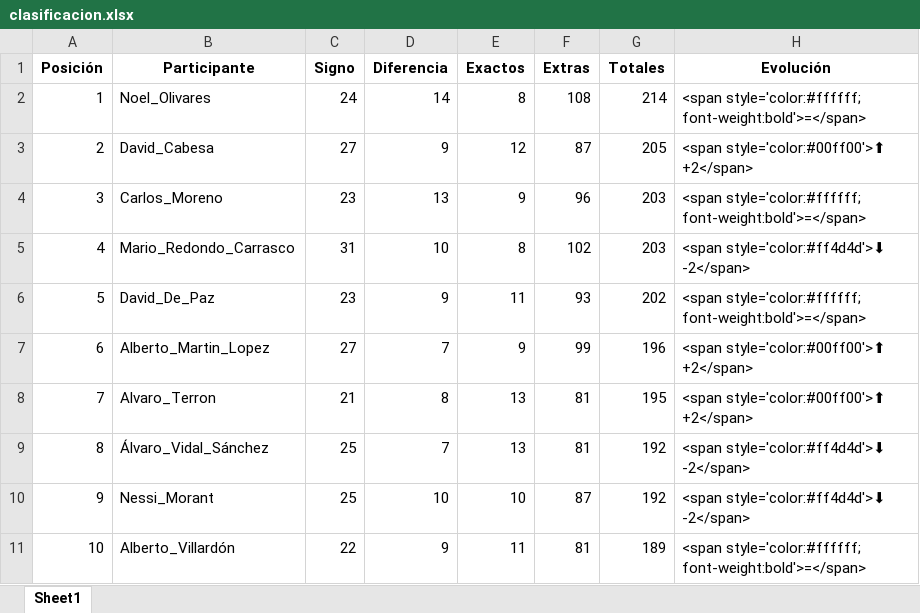
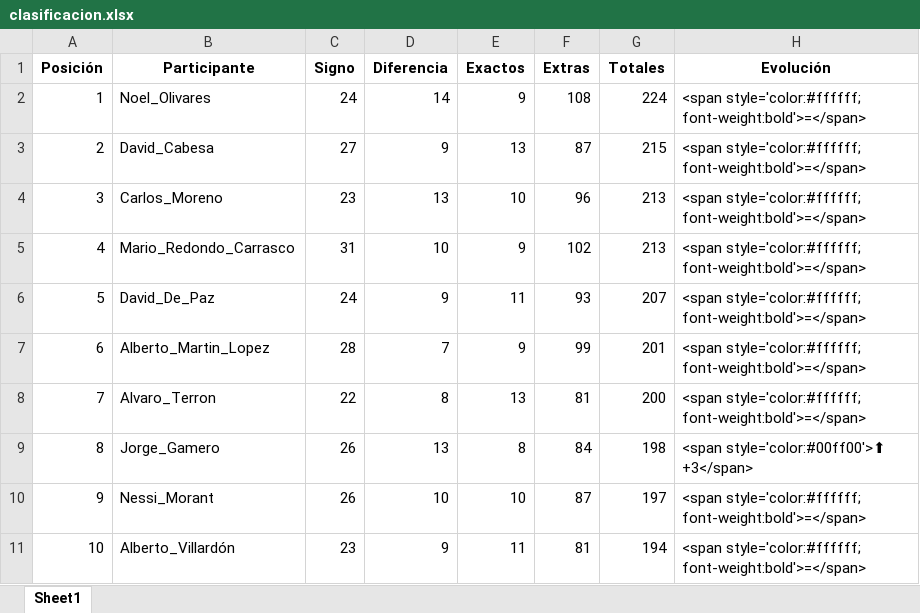
Before and after one commit to agay7/porra_mundial, an Excel workbook: clasificacion.xlsx, sheet Sheet1, drawn as a sheet; only a part is shown; values as stored, in another font and other column widths than the file's, no borders; the diff covers the shown part only; the diff names each change by its address in the sheet, - before the commit and + after, or states it on an @@ line.

```diff
--- a/clasificacion.xlsx (sheet Sheet1)
+++ b/clasificacion.xlsx (sheet Sheet1)
-E2 (Exactos): 8
+E2 (Exactos): 9
-G2 (Totales): 214
+G2 (Totales): 224
-E3 (Exactos): 12
+E3 (Exactos): 13
-G3 (Totales): 205
+G3 (Totales): 215
-H3 (Evolución): <span style='color:#00ff00'>⬆ +2</span>
+H3 (Evolución): <span style='color:#ffffff; font-weight:bold'>=</span>
-E4 (Exactos): 9
+E4 (Exactos): 10
-G4:G5 (Totales): 203
+G4:G5 (Totales): 213
-E5 (Exactos): 8
+E5 (Exactos): 9
-H5 (Evolución): <span style='color:#ff4d4d'>⬇ -2</span>
+H5 (Evolución): <span style='color:#ffffff; font-weight:bold'>=</span>
-C6 (Signo): 23
+C6 (Signo): 24
-G6 (Totales): 202
+G6 (Totales): 207
-C7 (Signo): 27
+C7 (Signo): 28
-G7 (Totales): 196
+G7 (Totales): 201
-H7:H8 (Evolución): <span style='color:#00ff00'>⬆ +2</span>
+H7:H8 (Evolución): <span style='color:#ffffff; font-weight:bold'>=</span>
-C8 (Signo): 21
+C8 (Signo): 22
-G8 (Totales): 195
+G8 (Totales): 200
-B9 (Participante): Álvaro_Vidal_Sánchez
+B9 (Participante): Jorge_Gamero
-C9:C10 (Signo): 25
+C9:C10 (Signo): 26
-D9 (Diferencia): 7
+D9 (Diferencia): 13
-E9 (Exactos): 13
+E9 (Exactos): 8
-F9 (Extras): 81
+F9 (Extras): 84
-G9 (Totales): 192
+G9 (Totales): 198
-H9 (Evolución): <span style='color:#ff4d4d'>⬇ -2</span>
+H9 (Evolución): <span style='color:#00ff00'>⬆ +3</span>
-G10 (Totales): 192
+G10 (Totales): 197
-H10 (Evolución): <span style='color:#ff4d4d'>⬇ -2</span>
+H10 (Evolución): <span style='color:#ffffff; font-weight:bold'>=</span>
-C11 (Signo): 22
+C11 (Signo): 23
-G11 (Totales): 189
+G11 (Totales): 194
```
Also changed, not shown: 66 edited cells elsewhere in this sheet, data/maestro.xlsx, 2 other files.
